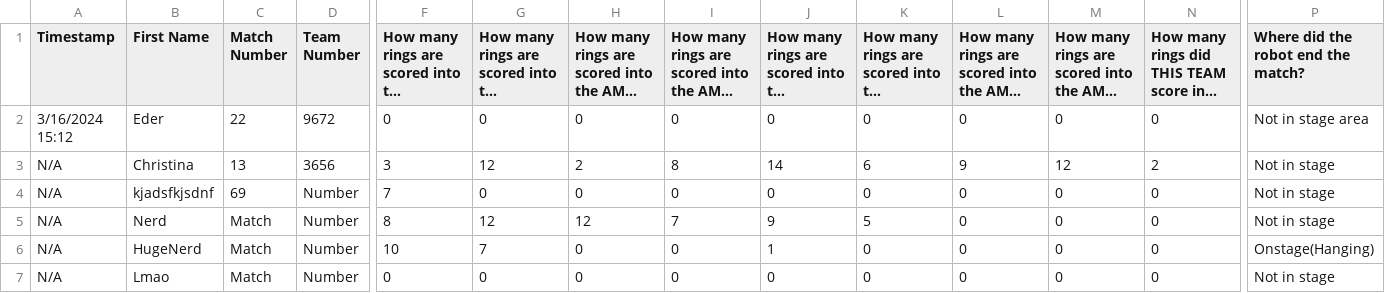
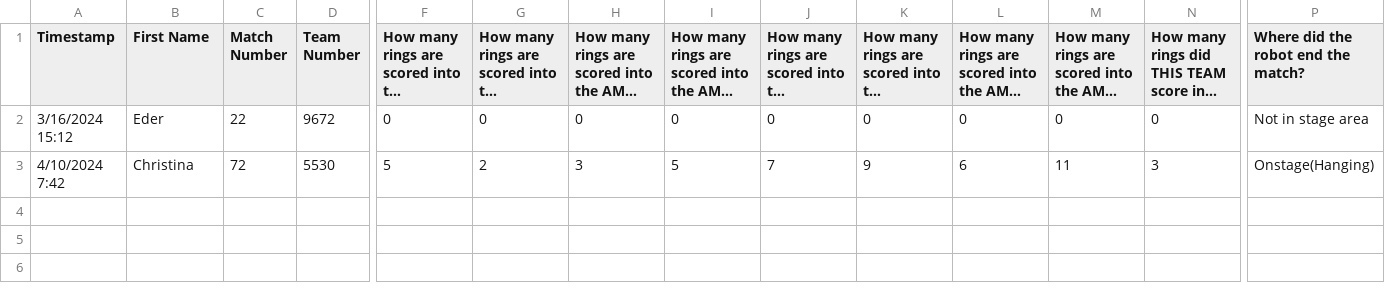
Before and after one commit to TerrifyingBridge/JavaScouting, a CSV file: Match_Scouting.csv, drawn as a sheet; only a part is shown, gaps mark what is left out; long unchanged cells end in …; rows hold the shown columns only; the diff covers the shown part only; the diff names each change by its address in the sheet, - before the commit and + after, or states it on an @@ line.

```diff
--- a/Match_Scouting.csv
+++ b/Match_Scouting.csv
-A3 (Timestamp): N/A
+A3 (Timestamp): 4/10/2024 7:42
-C3 (Match Number): 13
+C3 (Match Number): 72
-D3 (Team Number): 3656
+D3 (Team Number): 5530
-F3: 3
+F3: 5
-G3: 12
+G3: 2
-H3: 2
+H3: 3
-I3: 8
+I3: 5
-J3: 14
+J3: 7
-K3: 6
+K3: 9
-L3: 9
+L3: 6
-M3: 12
+M3: 11
-N3: 2
+N3: 3
-P3: Not in stage
+P3: Onstage(Hanging)
-row 4: N/A | kjadsfkjsdnf | 69 | Number | 7 | 0 | 0 | 0 | 0 | 0 | 0 | 0 | 0 | Not in stage
-row 5: N/A | Nerd | Match | Number | 8 | 12 | 12 | 7 | 9 | 5 | 0 | 0 | 0 | Not in stage
-row 6: N/A | HugeNerd | Match | Number | 10 | 7 | 0 | 0 | 1 | 0 | 0 | 0 | 0 | Onstage(Hanging)
-row 7: N/A | Lmao | Match | Number | 0 | 0 | 0 | 0 | 0 | 0 | 0 | 0 | 0 | Not in stage
```
Also changed, not shown: 5 edited cells elsewhere in this file, 6 other files.
